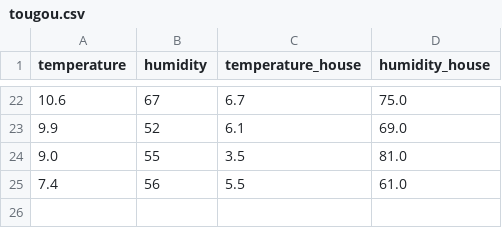
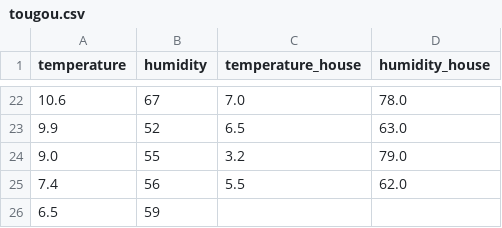
Before and after one commit to s2322036/-, a CSV file: tougou.csv, drawn as a sheet; only a part is shown, gaps mark what is left out; the diff covers the shown part only.

```diff
--- a/tougou.csv
+++ b/tougou.csv
@@ -22,4 +22,5 @@ temperature,humidity,temperature_house,humidity_house
-10.6,67,6.7,75.0
-9.9,52,6.1,69.0
-9.0,55,3.5,81.0
-7.4,56,5.5,61.0
+10.6,67,7.0,78.0
+9.9,52,6.5,63.0
+9.0,55,3.2,79.0
+7.4,56,5.5,62.0
+6.5,59,,
```
Also changed, not shown: 32 edited cells elsewhere in this file, in.csv.
